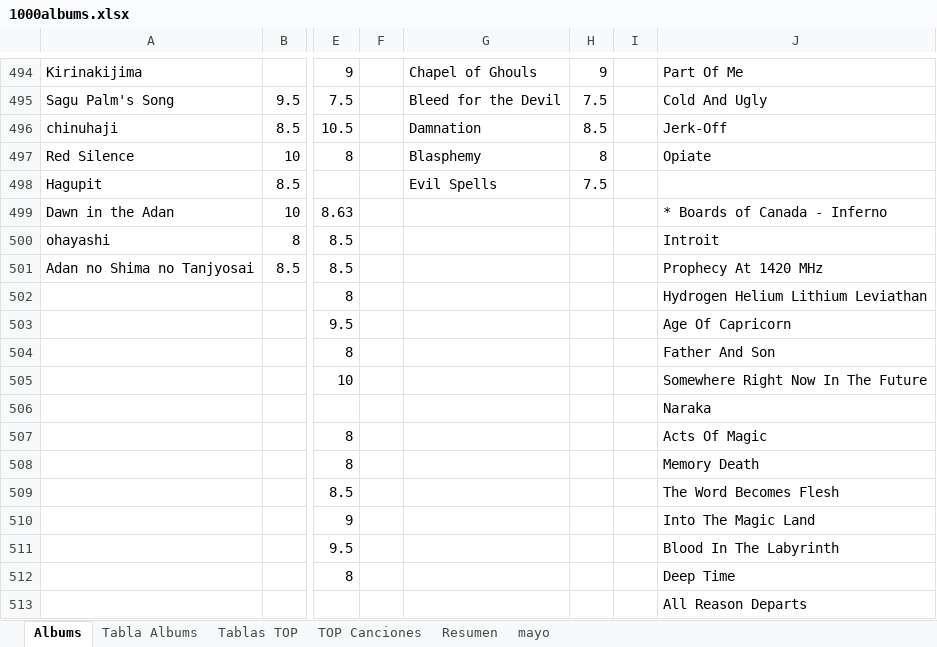
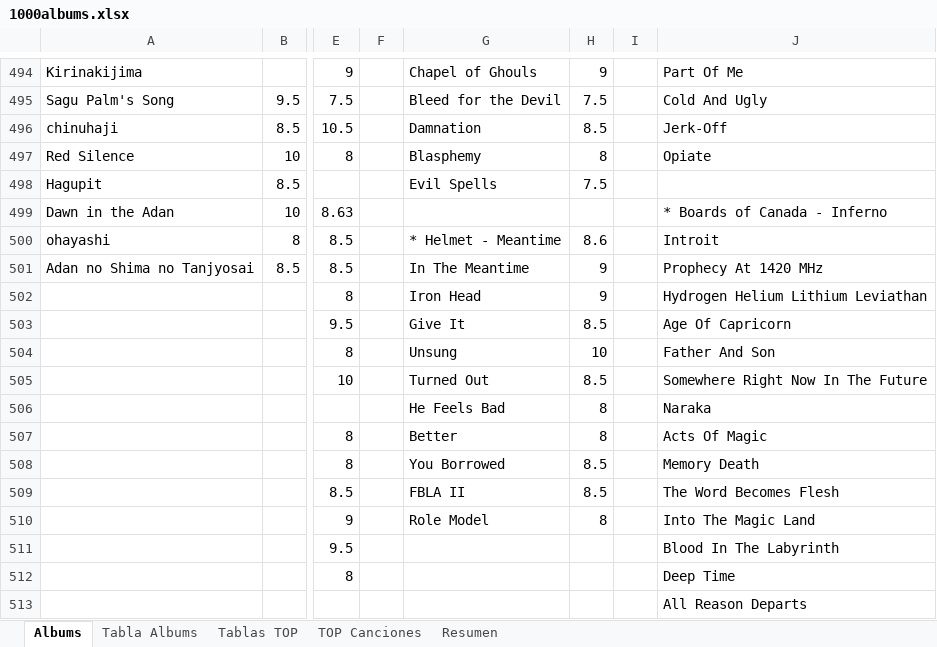
Before and after one commit to miguelrr11/top1000albums, an Excel workbook: 1000albums.xlsx, sheet Albums, drawn as a sheet; only a part is shown, gaps mark what is left out; values as stored, in another font and other column widths than the file's, no cell formats; charts and pictures and conditional formats not drawn; the diff covers the shown part only; the diff names each change by its address in the sheet, - before the commit and + after, or states it on an @@ line.

Commit message:
meantime

```diff
--- a/1000albums.xlsx (sheet Albums)
+++ b/1000albums.xlsx (sheet Albums)
-sheet tab: mayo
-G500: (empty)
+G500: * Helmet - Meantime
-H500: (empty)
+H500: 8.6
-G501: (empty)
+G501: In The Meantime
-H501:H502: (empty)
+H501:H502: 9
-G502: (empty)
+G502: Iron Head
-G503: (empty)
+G503: Give It
-H503: (empty)
+H503: 8.5
-G504: (empty)
+G504: Unsung
-H504: (empty)
+H504: 10
-G505: (empty)
+G505: Turned Out
-H505: (empty)
+H505: 8.5
-G506: (empty)
+G506: He Feels Bad
-H506:H507: (empty)
+H506:H507: 8
-G507: (empty)
+G507: Better
-G508: (empty)
+G508: You Borrowed
-H508:H509: (empty)
+H508:H509: 8.5
-G509: (empty)
+G509: FBLA II
-G510: (empty)
+G510: Role Model
-H510: (empty)
+H510: 8
```
Also changed, not shown: 44 edited cells elsewhere in this sheet, sheet Resumen, sheet TOP Canciones, sheet Tabla Albums, cell formats, charts or pictures.
